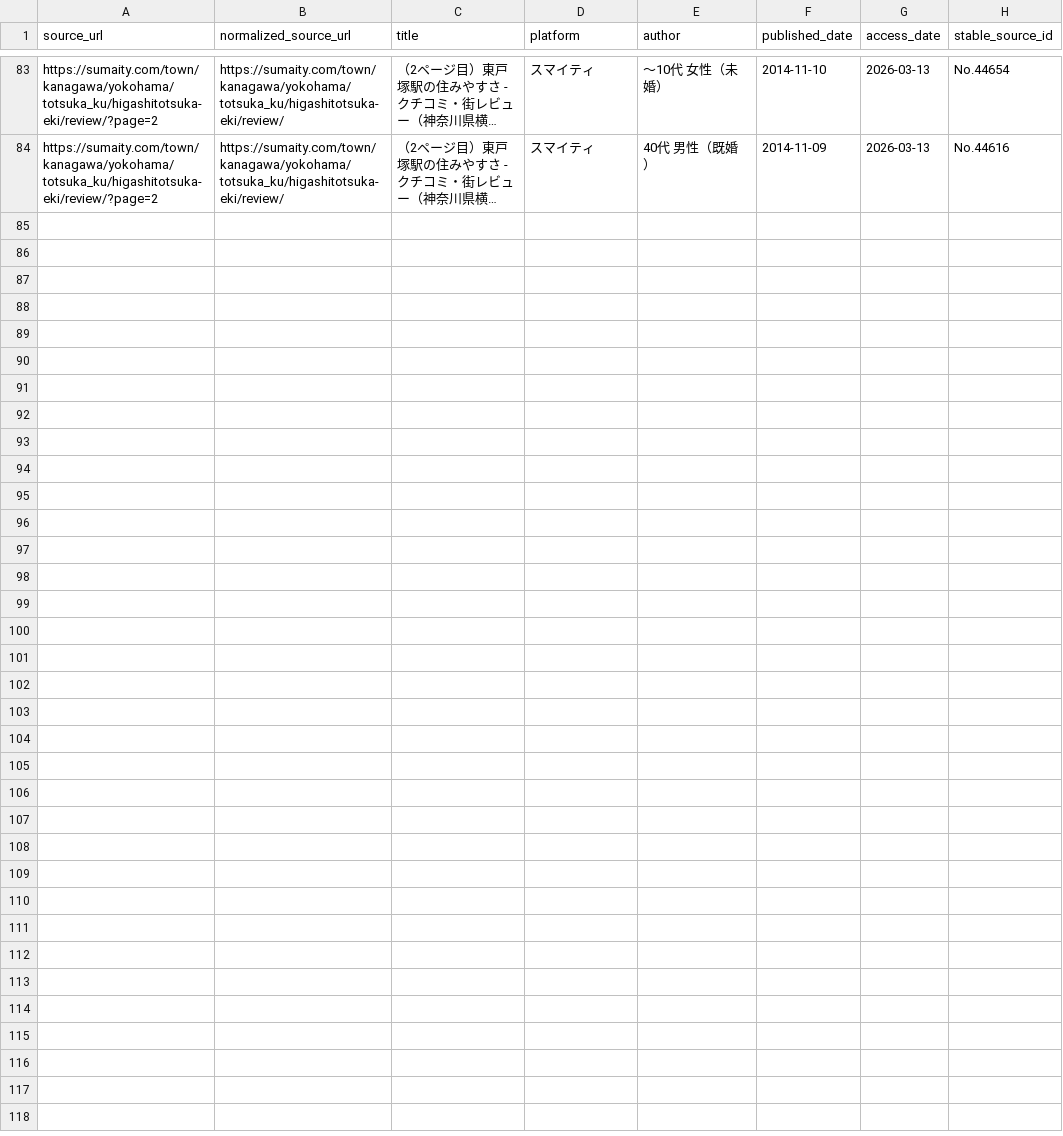
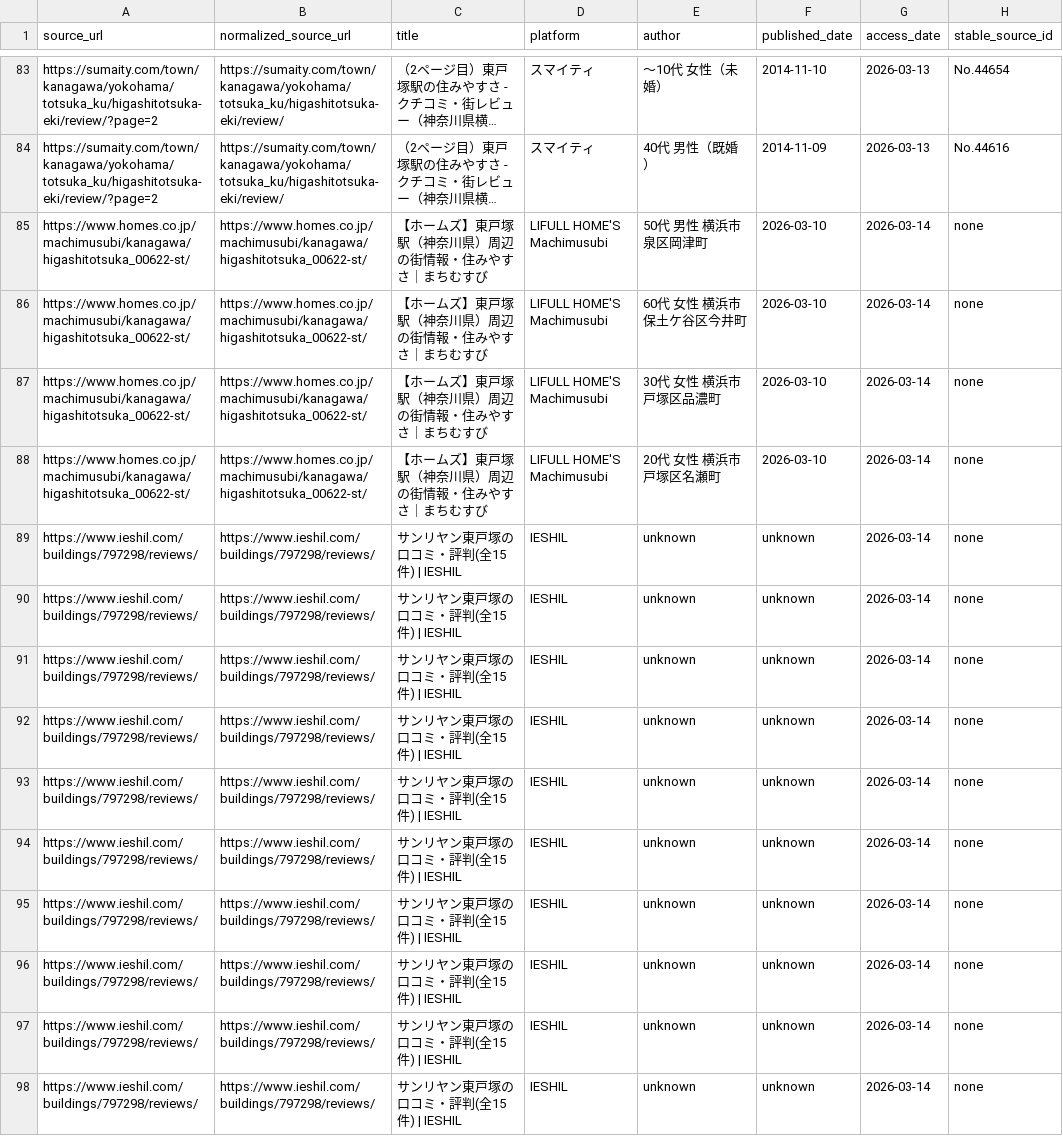
Before and after one commit to beagle-ha/voice-research, a CSV file: data/index/source_index.csv, drawn as a sheet; only a part is shown, gaps mark what is left out; long unchanged cells end in …; the diff names each change by its address in the sheet, - before the commit and + after, or states it on an @@ line.

```diff
--- a/data/index/source_index.csv
+++ b/data/index/source_index.csv
+row 85: https://www.homes.co.jp/machimusubi/kanagawa/higashitotsuka_00622-st/ | https://www.homes.co.jp/machimusubi/kanagawa/higashitotsuka_00622-st/ | 【ホームズ】東戸塚駅（神奈川県）周辺の街情報・住みやすさ｜まちむすび | LIFULL HOME'S Machimusubi | 50代 男性 横浜市泉区岡津町 | 2026-03-10 | 2026-03-14 | none
+row 86: https://www.homes.co.jp/machimusubi/kanagawa/higashitotsuka_00622-st/ | https://www.homes.co.jp/machimusubi/kanagawa/higashitotsuka_00622-st/ | 【ホームズ】東戸塚駅（神奈川県）周辺の街情報・住みやすさ｜まちむすび | LIFULL HOME'S Machimusubi | 60代 女性 横浜市保土ケ谷区今井町 | 2026-03-10 | 2026-03-14 | none
+row 87: https://www.homes.co.jp/machimusubi/kanagawa/higashitotsuka_00622-st/ | https://www.homes.co.jp/machimusubi/kanagawa/higashitotsuka_00622-st/ | 【ホームズ】東戸塚駅（神奈川県）周辺の街情報・住みやすさ｜まちむすび | LIFULL HOME'S Machimusubi | 30代 女性 横浜市戸塚区品濃町 | 2026-03-10 | 2026-03-14 | none
+row 88: https://www.homes.co.jp/machimusubi/kanagawa/higashitotsuka_00622-st/ | https://www.homes.co.jp/machimusubi/kanagawa/higashitotsuka_00622-st/ | 【ホームズ】東戸塚駅（神奈川県）周辺の街情報・住みやすさ｜まちむすび | LIFULL HOME'S Machimusubi | 20代 女性 横浜市戸塚区名瀬町 | 2026-03-10 | 2026-03-14 | none
+row 89: https://www.ieshil.com/buildings/797298/reviews/ | https://www.ieshil.com/buildings/797298/reviews/ | サンリヤン東戸塚の口コミ・評判(全15件) | IESHIL | IESHIL | unknown | unknown | 2026-03-14 | none
+row 90: https://www.ieshil.com/buildings/797298/reviews/ | https://www.ieshil.com/buildings/797298/reviews/ | サンリヤン東戸塚の口コミ・評判(全15件) | IESHIL | IESHIL | unknown | unknown | 2026-03-14 | none
+row 91: https://www.ieshil.com/buildings/797298/reviews/ | https://www.ieshil.com/buildings/797298/reviews/ | サンリヤン東戸塚の口コミ・評判(全15件) | IESHIL | IESHIL | unknown | unknown | 2026-03-14 | none
+row 92: https://www.ieshil.com/buildings/797298/reviews/ | https://www.ieshil.com/buildings/797298/reviews/ | サンリヤン東戸塚の口コミ・評判(全15件) | IESHIL | IESHIL | unknown | unknown | 2026-03-14 | none
+row 93: https://www.ieshil.com/buildings/797298/reviews/ | https://www.ieshil.com/buildings/797298/reviews/ | サンリヤン東戸塚の口コミ・評判(全15件) | IESHIL | IESHIL | unknown | unknown | 2026-03-14 | none
+row 94: https://www.ieshil.com/buildings/797298/reviews/ | https://www.ieshil.com/buildings/797298/reviews/ | サンリヤン東戸塚の口コミ・評判(全15件) | IESHIL | IESHIL | unknown | unknown | 2026-03-14 | none
+row 95: https://www.ieshil.com/buildings/797298/reviews/ | https://www.ieshil.com/buildings/797298/reviews/ | サンリヤン東戸塚の口コミ・評判(全15件) | IESHIL | IESHIL | unknown | unknown | 2026-03-14 | none
+row 96: https://www.ieshil.com/buildings/797298/reviews/ | https://www.ieshil.com/buildings/797298/reviews/ | サンリヤン東戸塚の口コミ・評判(全15件) | IESHIL | IESHIL | unknown | unknown | 2026-03-14 | none
+row 97: https://www.ieshil.com/buildings/797298/reviews/ | https://www.ieshil.com/buildings/797298/reviews/ | サンリヤン東戸塚の口コミ・評判(全15件) | IESHIL | IESHIL | unknown | unknown | 2026-03-14 | none
+row 98: https://www.ieshil.com/buildings/797298/reviews/ | https://www.ieshil.com/buildings/797298/reviews/ | サンリヤン東戸塚の口コミ・評判(全15件) | IESHIL | IESHIL | unknown | unknown | 2026-03-14 | none
```
Also changed, not shown: data/index/dedupe_index.csv, 3 other files.
